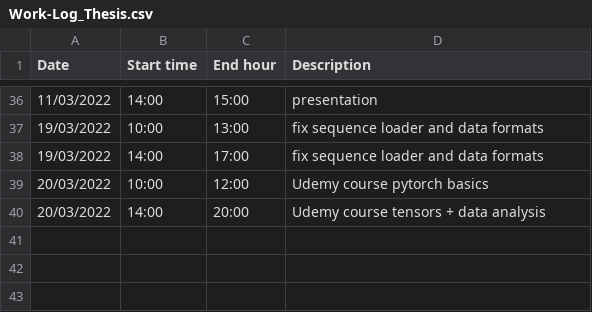
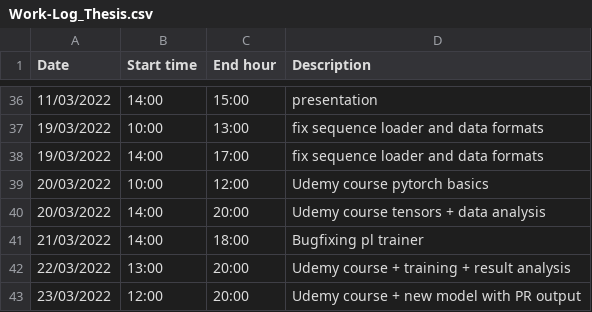
Before and after one commit to lancedw/3D-state-prediction-for-surface-vessels-using-IMU-data-and-images, a CSV file: Work-Log_Thesis.csv, drawn as a sheet; only a part is shown, gaps mark what is left out; the diff names each change by its address in the sheet, - before the commit and + after, or states it on an @@ line.

Commit message:
Update Work-Log_Thesis.csv

```diff
--- a/Work-Log_Thesis.csv
+++ b/Work-Log_Thesis.csv
+row 41: 21/03/2022 | 14:00 | 18:00 | Bugfixing pl trainer
+row 42: 22/03/2022 | 13:00 | 20:00 | Udemy course + training + result analysis
+row 43: 23/03/2022 | 12:00 | 20:00 | Udemy course + new model with PR output
```
